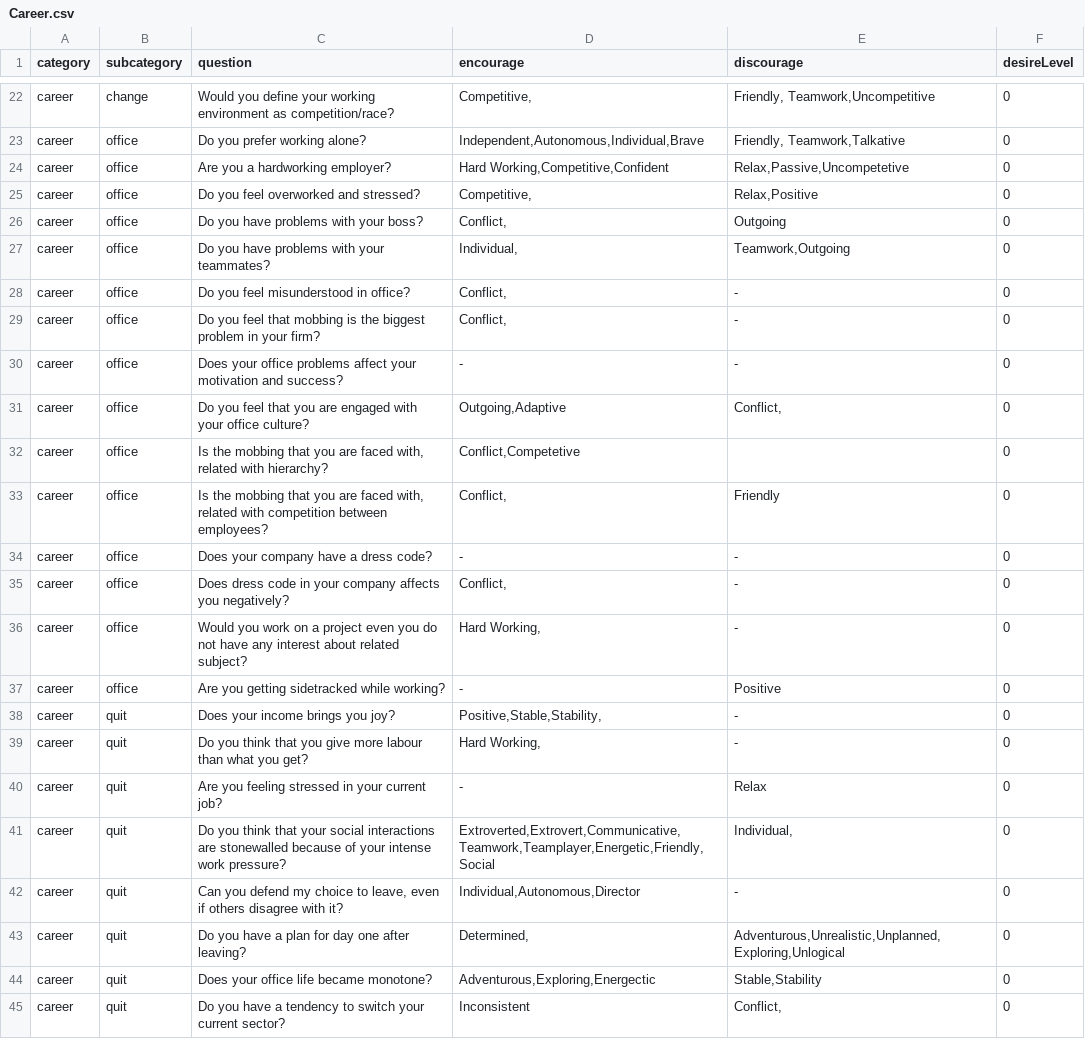
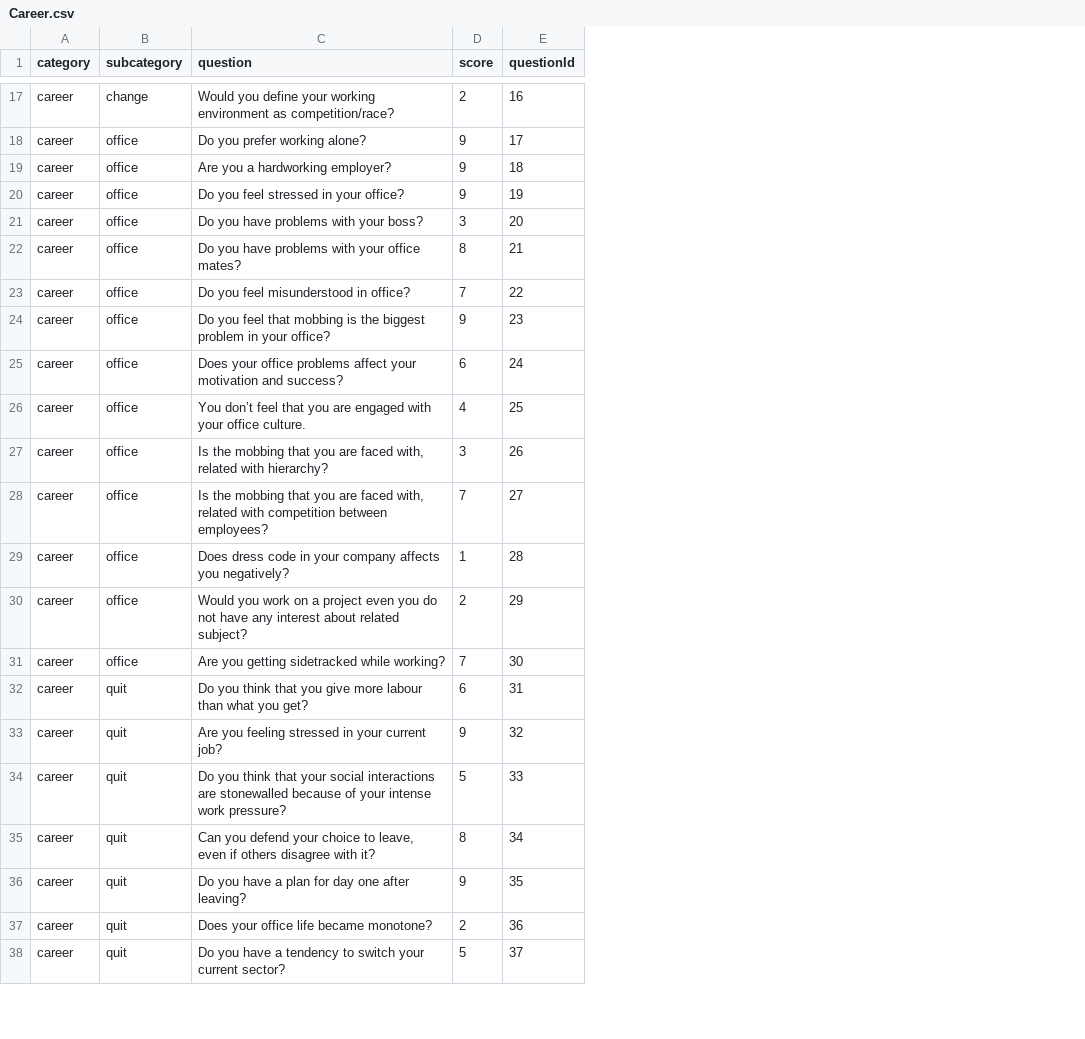
Before and after one commit to aeyc/csion, a CSV file: Data/Question Data/Career.csv, drawn as a sheet; only a part is shown, gaps mark what is left out; removed rows and columns are numbered as before the commit, all else as after; the diff covers the shown part only; the diff names each change by its address in the sheet, - before the commit and + after, or states it on an @@ line.

Commit message:
Problem-Question setup

```diff
--- a/Data/Question Data/Career.csv
+++ b/Data/Question Data/Career.csv
-column D (encourage), rows 22-33: Competitive, | Independent,Autonomous,Individual,Brave | Hard Working,Competitive,Confident | Competitive, | Conflict, | Individual, | Conflict, | Conflict, | - | Outgoing,Adaptive | Conflict,Competetive | Conflict,; rows 35-37: Conflict, | Hard Working, | -; rows 39-45: Hard Working, | - | Extroverted,Extrovert,Communicative,Teamwork,Teamplayer,Energetic,Friendly,Social | Individual,Autonomous,Director | Determined, | Adventurous,Exploring,Energectic | Inconsistent
-column E (discourage), rows 22-33: Friendly, Teamwork,Uncompetitive | Friendly, Teamwork,Talkative | Relax,Passive,Uncompetetive | Relax,Positive | Outgoing | Teamwork,Outgoing | - | - | - | Conflict, |  | Friendly; rows 35-37: - | - | Positive; rows 39-45: - | Relax | Individual, | - | Adventurous,Unrealistic,Unplanned,Exploring,Unlogical | Stable,Stability | Conflict,
-column F (desireLevel), rows 22-33: all 0; rows 35-37: all 0; rows 39-45: all 0
+column D (score), rows 17-38: 2 | 9 | 9 | 9 | 3 | 8 | 7 | 9 | 6 | 4 | 3 | 7 | 1 | 2 | 7 | 6 | 9 | 5 | 8 | 9 | 2 | 5
+column E (questionId), rows 17-38: 16 | 17 | 18 | 19 | 20 | 21 | 22 | 23 | 24 | 25 | 26 | 27 | 28 | 29 | 30 | 31 | 32 | 33 | 34 | 35 | 36 | 37
-C20 (question): Do you feel overworked and stressed?
+C20 (question): Do you feel stressed in your office?
-C22 (question): Do you have problems with your teammates?
+C22 (question): Do you have problems with your office mates?
-C24 (question): …in your firm?
+C24 (question): …in your office?
-C26 (question): Do you feel that you are engaged with your office culture?
+C26 (question): You don’t feel that you are engaged with your office culture.
-row 34: career | office | Does your company have a dress code? | - | - | 0
-row 38: career | quit | Does your income brings you joy? | Positive,Stable,Stability, | - | 0
-C35 (question): …you defend my choice to…
+C35 (question): …you defend your choice to…
```
Also changed, not shown: 15 removed rows and 4 edited cells elsewhere in this file, 20 other files.
